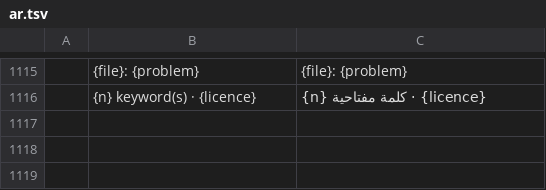
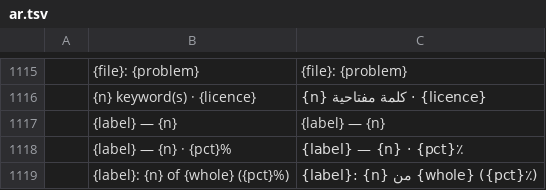
Before and after one commit to Topzic/sortlens-rust, a TSV file: crates/ui/src/i18n/ar.tsv, drawn as a sheet; only a part is shown, gaps mark what is left out; the diff names each change by its address in the sheet, - before the commit and + after, or states it on an @@ line.

```diff
--- a/crates/ui/src/i18n/ar.tsv
+++ b/crates/ui/src/i18n/ar.tsv
+row 1117:  | {label} — {n} | {label} — {n}
+row 1118:  | {label} — {n} · {pct}% | {label} — {n} · {pct}٪
+row 1119:  | {label}: {n} of {whole} ({pct}%) | {label}: {n} من {whole} ({pct}٪)
```
Also changed, not shown: crates/ui/src/i18n/ja.tsv, crates/ui/src/i18n/ko.tsv, 8 other files.
